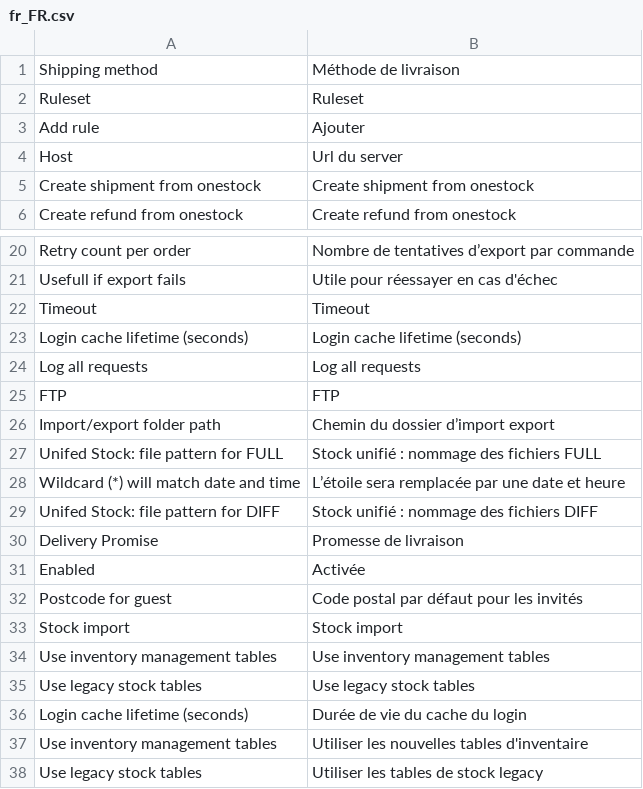
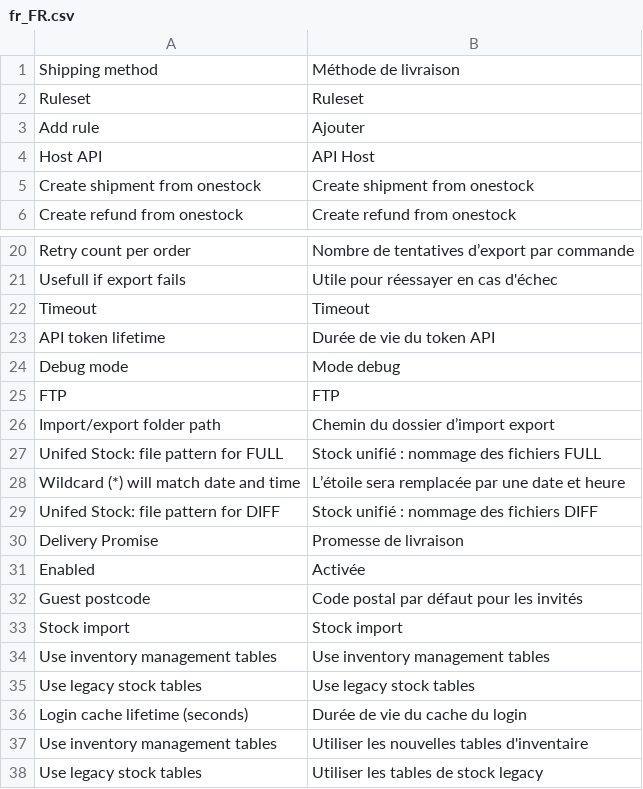
Before and after one commit to OneStock-Retail/onestock-magento-connector, a CSV file: src/module-onestock-connector/i18n/fr_FR.csv, drawn as a sheet; only a part is shown, gaps mark what is left out; removed rows and columns are numbered as before the commit, all else as after; the diff names each change by its address in the sheet, - before the commit and + after, or states it on an @@ line.

Commit message:
Improve translation

```diff
--- a/src/module-onestock-connector/i18n/fr_FR.csv
+++ b/src/module-onestock-connector/i18n/fr_FR.csv
-row 4: Host | Url du server
+row 4: Host API | API Host
-row 23: Login cache lifetime (seconds) | Login cache lifetime (seconds)
-row 24: Log all requests | Log all requests
+row 23: API token lifetime | Durée de vie du token API
+row 24: Debug mode | Mode debug
-A32: Postcode for guest
+A32: Guest postcode
```
Also changed, not shown: 1 other file.
